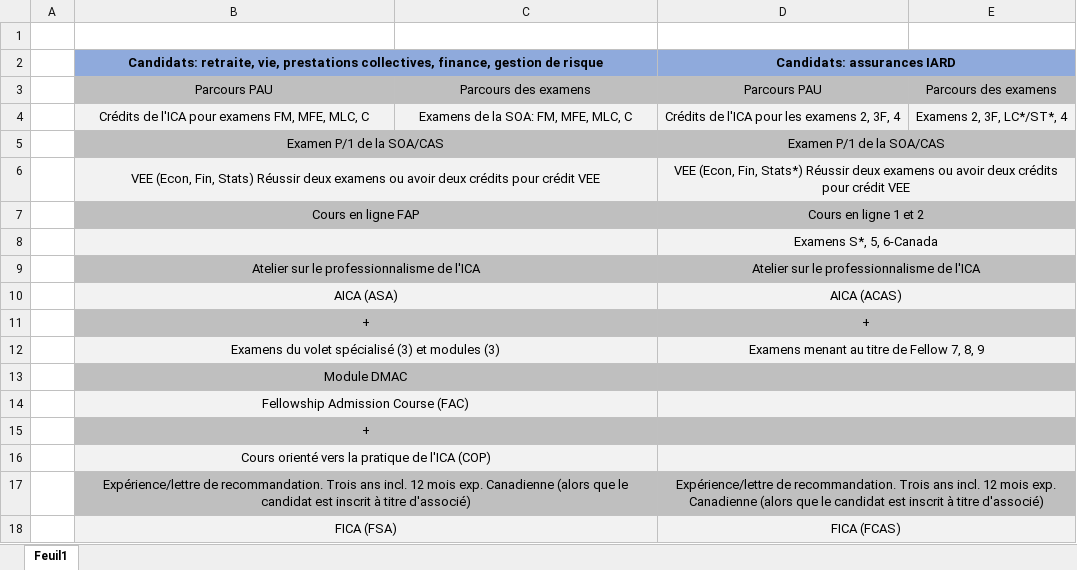
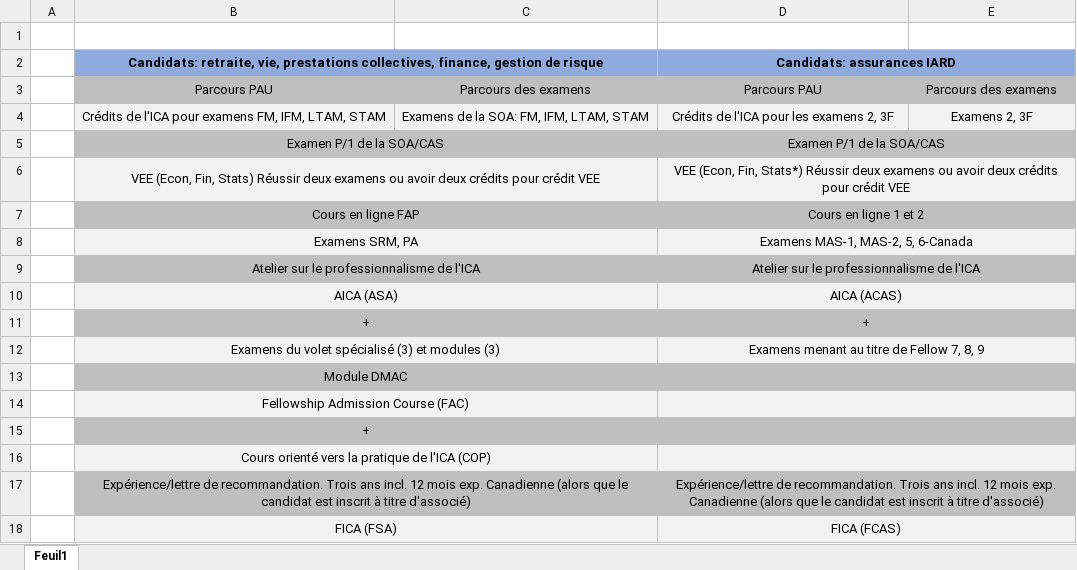
Before and after one commit to davebulaval/Guide_Exam, an Excel workbook: Tableau ICA.xlsx, sheet Feuil1, drawn as a sheet; values as stored, in another font and other column widths than the file's, no borders; removed rows and columns are numbered as before the commit, all else as after; the diff names each change by its address in the sheet, - before the commit and + after, or states it on an @@ line.

```diff
--- a/Tableau ICA.xlsx (sheet Feuil1)
+++ b/Tableau ICA.xlsx (sheet Feuil1)
-B4: …examens FM, MFE, MLC, C
+B4: …examens FM, IFM, LTAM, STAM
-C4: Examens de la SOA: FM, MFE, MLC, C
+C4: Examens de la SOA: FM, IFM, LTAM, STAM
-D4: Crédits de l'ICA pour les examens 2, 3F, 4
+D4: Crédits de l'ICA pour les examens 2, 3F
-E4: Examens 2, 3F, LC*/ST*, 4
+E4: Examens 2, 3F
-row 8:  |  |  | Examens S*, 5, 6-Canada
+row 8:  | Examens SRM, PA |  | Examens MAS-1, MAS-2, 5, 6-Canada
```
Also changed, not shown: 2 other files.
